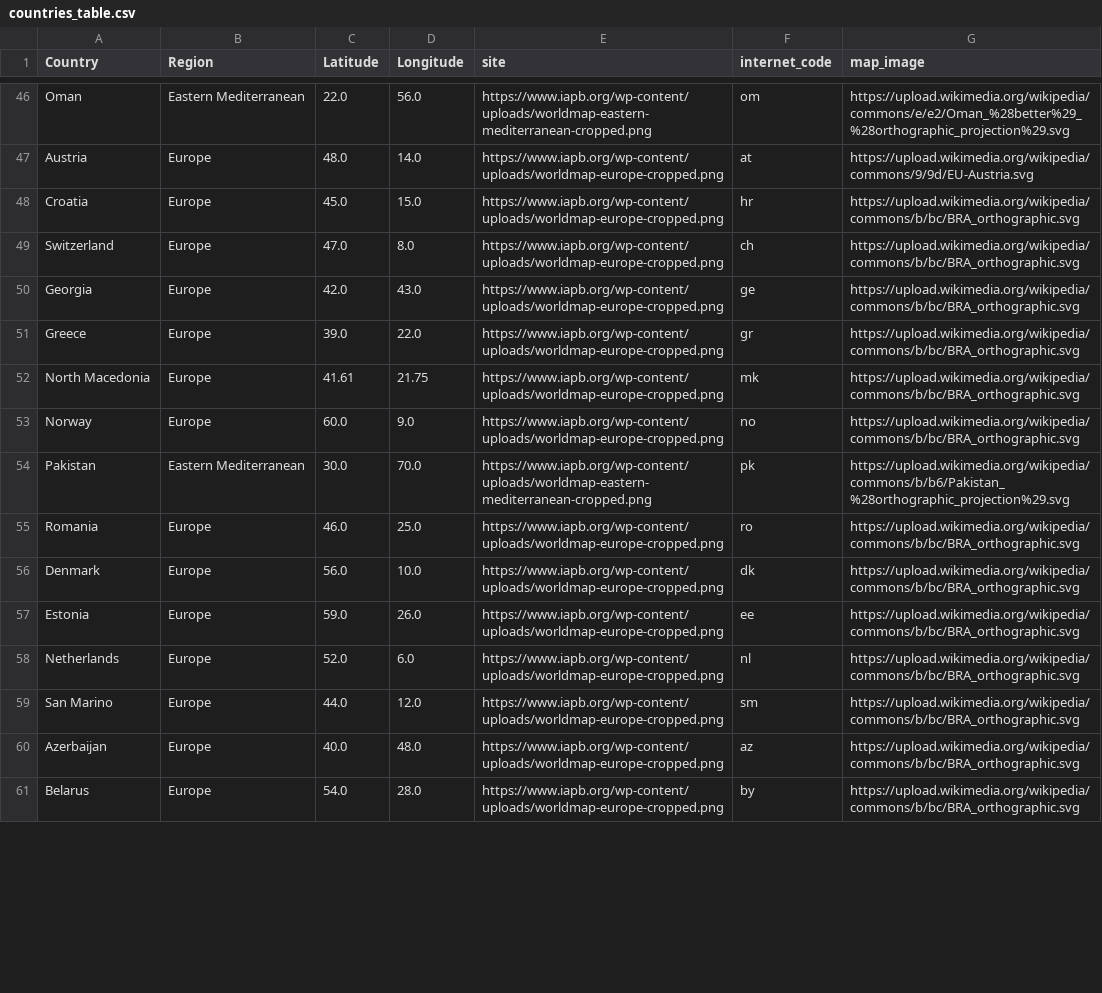
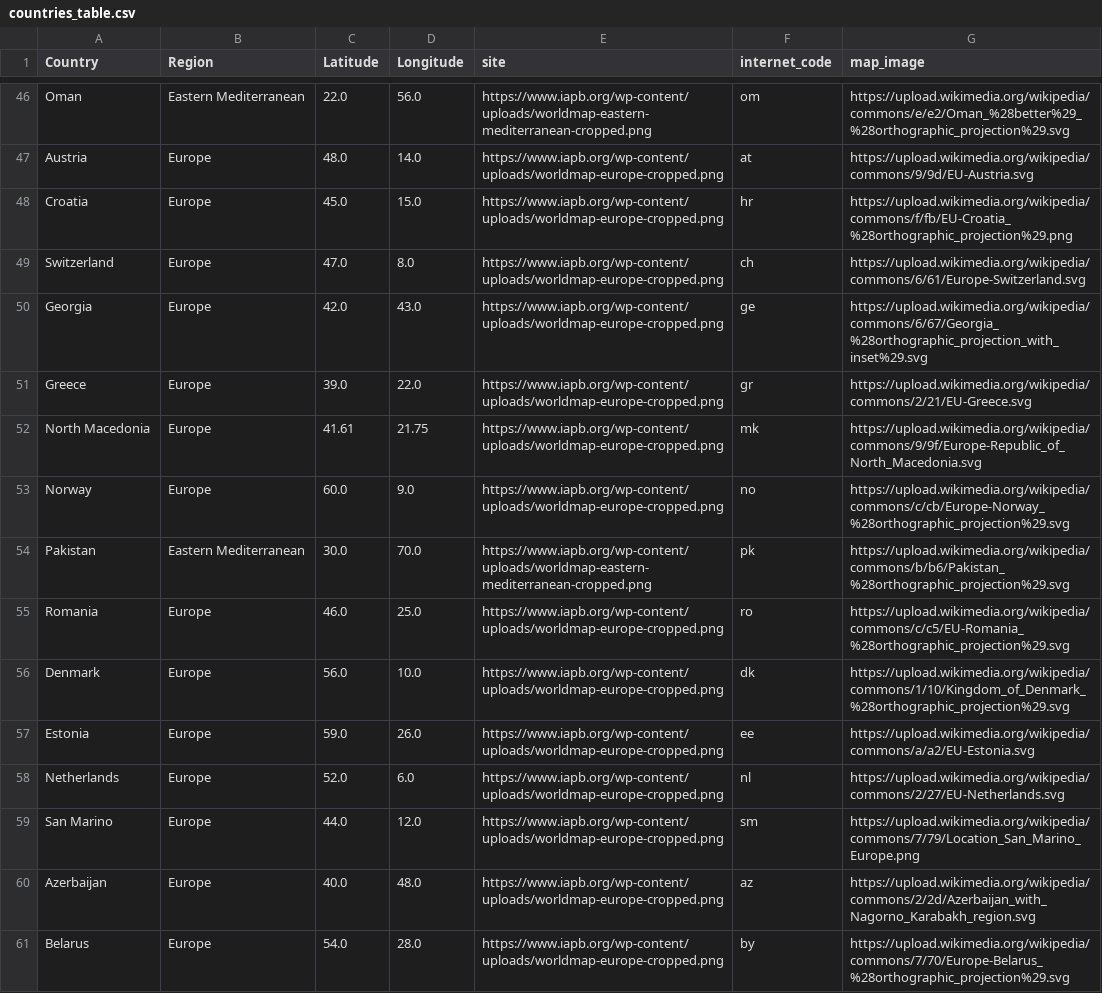
Before and after one commit to psychopresley/django, a CSV file: covid19/static/report/config/countries_table.csv, drawn as a sheet; only a part is shown, gaps mark what is left out; the diff covers the shown part only.

```diff
--- a/covid19/static/report/config/countries_table.csv
+++ b/covid19/static/report/config/countries_table.csv
@@ -47,15 +47,15 @@ Oman,Eastern Mediterranean,22.0,56.0,https://www.iapb.org/wp-content/uploads/wor
 Austria,Europe,48.0,14.0,https://www.iapb.org/wp-content/uploads/worldmap-europe-cropped.png,at,https://upload.wikimedia.org/wikipedia/commons/9/9d/EU-Austria.svg
-Croatia,Europe,45.0,15.0,https://www.iapb.org/wp-content/uploads/worldmap-europe-cropped.png,hr,https://upload.wikimedia.org/wikipedia/commons/b/bc/BRA_orthographic.svg
-Switzerland,Europe,47.0,8.0,https://www.iapb.org/wp-content/uploads/worldmap-europe-cropped.png,ch,https://upload.wikimedia.org/wikipedia/commons/b/bc/BRA_orthographic.svg
-Georgia,Europe,42.0,43.0,https://www.iapb.org/wp-content/uploads/worldmap-europe-cropped.png,ge,https://upload.wikimedia.org/wikipedia/commons/b/bc/BRA_orthographic.svg
-Greece,Europe,39.0,22.0,https://www.iapb.org/wp-content/uploads/worldmap-europe-cropped.png,gr,https://upload.wikimedia.org/wikipedia/commons/b/bc/BRA_orthographic.svg
-North Macedonia,Europe,41.61,21.75,https://www.iapb.org/wp-content/uploads/worldmap-europe-cropped.png,mk,https://upload.wikimedia.org/wikipedia/commons/b/bc/BRA_orthographic.svg
-Norway,Europe,60.0,9.0,https://www.iapb.org/wp-content/uploads/worldmap-europe-cropped.png,no,https://upload.wikimedia.org/wikipedia/commons/b/bc/BRA_orthographic.svg
+Croatia,Europe,45.0,15.0,https://www.iapb.org/wp-content/uploads/worldmap-europe-cropped.png,hr,https://upload.wikimedia.org/wikipedia/commons/f/fb/EU-Croatia_%28orthographic_projection%29.png
+Switzerland,Europe,47.0,8.0,https://www.iapb.org/wp-content/uploads/worldmap-europe-cropped.png,ch,https://upload.wikimedia.org/wikipedia/commons/6/61/Europe-Switzerland.svg
+Georgia,Europe,42.0,43.0,https://www.iapb.org/wp-content/uploads/worldmap-europe-cropped.png,ge,https://upload.wikimedia.org/wikipedia/commons/6/67/Georgia_%28orthographic_projection_with_inset%29.svg
+Greece,Europe,39.0,22.0,https://www.iapb.org/wp-content/uploads/worldmap-europe-cropped.png,gr,https://upload.wikimedia.org/wikipedia/commons/2/21/EU-Greece.svg
+North Macedonia,Europe,41.61,21.75,https://www.iapb.org/wp-content/uploads/worldmap-europe-cropped.png,mk,https://upload.wikimedia.org/wikipedia/commons/9/9f/Europe-Republic_of_North_Macedonia.svg
+Norway,Europe,60.0,9.0,https://www.iapb.org/wp-content/uploads/worldmap-europe-cropped.png,no,https://upload.wikimedia.org/wikipedia/commons/c/cb/Europe-Norway_%28orthographic_projection%29.svg
 Pakistan,Eastern Mediterranean,30.0,70.0,https://www.iapb.org/wp-content/uploads/worldmap-eastern-mediterranean-cropped.png,pk,https://upload.wikimedia.org/wikipedia/commons/b/b6/Pakistan_%28orthographic_projection%29.svg
-Romania,Europe,46.0,25.0,https://www.iapb.org/wp-content/uploads/worldmap-europe-cropped.png,ro,https://upload.wikimedia.org/wikipedia/commons/b/bc/BRA_orthographic.svg
-Denmark,Europe,56.0,10.0,https://www.iapb.org/wp-content/uploads/worldmap-europe-cropped.png,dk,https://upload.wikimedia.org/wikipedia/commons/b/bc/BRA_orthographic.svg
-Estonia,Europe,59.0,26.0,https://www.iapb.org/wp-content/uploads/worldmap-europe-cropped.png,ee,https://upload.wikimedia.org/wikipedia/commons/b/bc/BRA_orthographic.svg
-Netherlands,Europe,52.0,6.0,https://www.iapb.org/wp-content/uploads/worldmap-europe-cropped.png,nl,https://upload.wikimedia.org/wikipedia/commons/b/bc/BRA_orthographic.svg
-San Marino,Europe,44.0,12.0,https://www.iapb.org/wp-content/uploads/worldmap-europe-cropped.png,sm,https://upload.wikimedia.org/wikipedia/commons/b/bc/BRA_orthographic.svg
-Azerbaijan,Europe,40.0,48.0,https://www.iapb.org/wp-content/uploads/worldmap-europe-cropped.png,az,https://upload.wikimedia.org/wikipedia/commons/b/bc/BRA_orthographic.svg
-Belarus,Europe,54.0,28.0,https://www.iapb.org/wp-content/uploads/worldmap-europe-cropped.png,by,https://upload.wikimedia.org/wikipedia/commons/b/bc/BRA_orthographic.svg
+Romania,Europe,46.0,25.0,https://www.iapb.org/wp-content/uploads/worldmap-europe-cropped.png,ro,https://upload.wikimedia.org/wikipedia/commons/c/c5/EU-Romania_%28orthographic_projection%29.svg
+Denmark,Europe,56.0,10.0,https://www.iapb.org/wp-content/uploads/worldmap-europe-cropped.png,dk,https://upload.wikimedia.org/wikipedia/commons/1/10/Kingdom_of_Denmark_%28orthographic_projection%29.svg
+Estonia,Europe,59.0,26.0,https://www.iapb.org/wp-content/uploads/worldmap-europe-cropped.png,ee,https://upload.wikimedia.org/wikipedia/commons/a/a2/EU-Estonia.svg
+Netherlands,Europe,52.0,6.0,https://www.iapb.org/wp-content/uploads/worldmap-europe-cropped.png,nl,https://upload.wikimedia.org/wikipedia/commons/2/27/EU-Netherlands.svg
+San Marino,Europe,44.0,12.0,https://www.iapb.org/wp-content/uploads/worldmap-europe-cropped.png,sm,https://upload.wikimedia.org/wikipedia/commons/7/79/Location_San_Marino_Europe.png
+Azerbaijan,Europe,40.0,48.0,https://www.iapb.org/wp-content/uploads/worldmap-europe-cropped.png,az,https://upload.wikimedia.org/wikipedia/commons/2/2d/Azerbaijan_with_Nagorno_Karabakh_region.svg
+Belarus,Europe,54.0,28.0,https://www.iapb.org/wp-content/uploads/worldmap-europe-cropped.png,by,https://upload.wikimedia.org/wikipedia/commons/7/70/Europe-Belarus_%28orthographic_projection%29.svg
```
Also changed, not shown: 87 edited cells elsewhere in this file, 3 other files.
